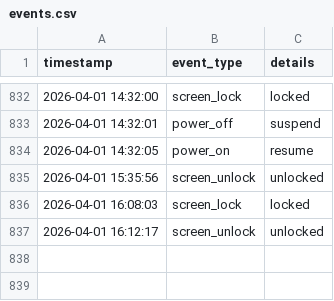
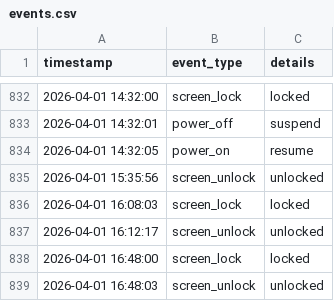
Before and after one commit to trivedijeee/worklog_tracker, a CSV file: events.csv, drawn as a sheet; only a part is shown, gaps mark what is left out; the diff names each change by its address in the sheet, - before the commit and + after, or states it on an @@ line.

Commit message:
logs

```diff
--- a/events.csv
+++ b/events.csv
+row 838: 2026-04-01 16:48:00 | screen_lock | locked
+row 839: 2026-04-01 16:48:03 | screen_unlock | unlocked
```
